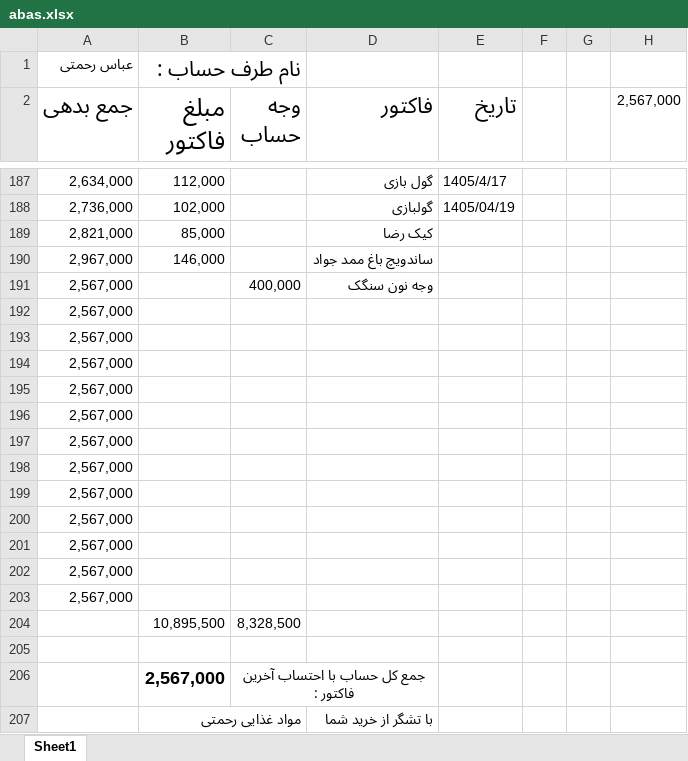
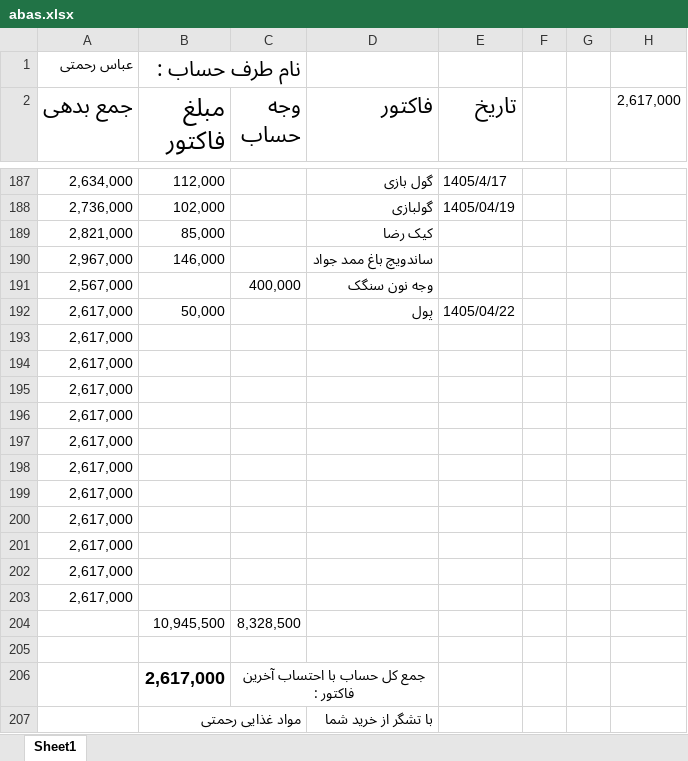
Before and after one commit to Hamidmarket/hesab, an Excel workbook: customers/abas.xlsx, sheet Sheet1, drawn as a sheet; only a part is shown, gaps mark what is left out; values as stored, in another font and other column widths than the file's, no borders; conditional formats not drawn; removed rows and columns are numbered as before the commit, all else as after; the diff names each change by its address in the sheet, - before the commit and + after, or states it on an @@ line.

```diff
--- a/customers/abas.xlsx (sheet Sheet1)
+++ b/customers/abas.xlsx (sheet Sheet1)
-H2: 2,567,000
+H2: 2,617,000
-row 192: 2,567,000
+row 192: 2,617,000 | 50,000 |  | پول | 1405/04/22
-A193:A203 (جمع بدهی): 2,567,000
+A193:A203 (جمع بدهی): 2,617,000
-B204 (مبلغ فاکتور): 10,895,500
+B204 (مبلغ فاکتور): 10,945,500
-B206 (مبلغ فاکتور): 2,567,000
+B206 (مبلغ فاکتور): 2,617,000
```
Also changed, not shown: customers.xlsx, customers/mohammad hosein.xlsx, 1 other file.
